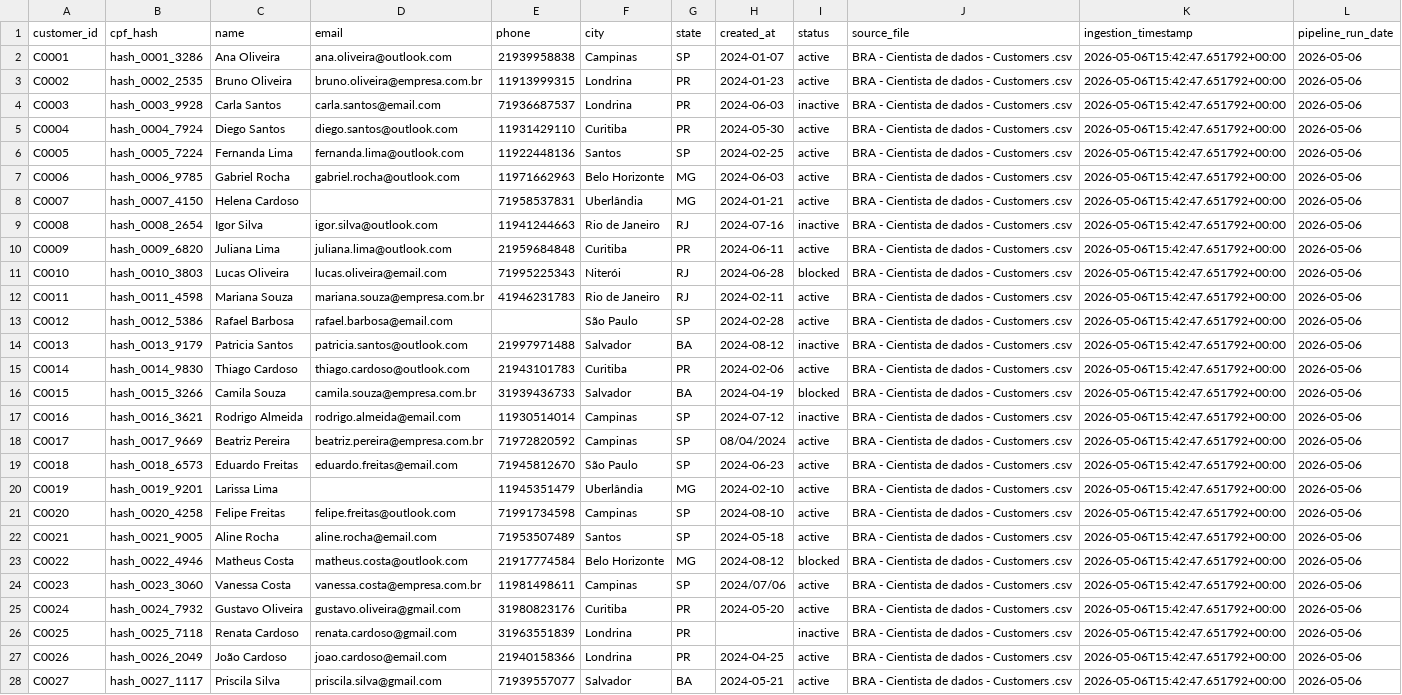
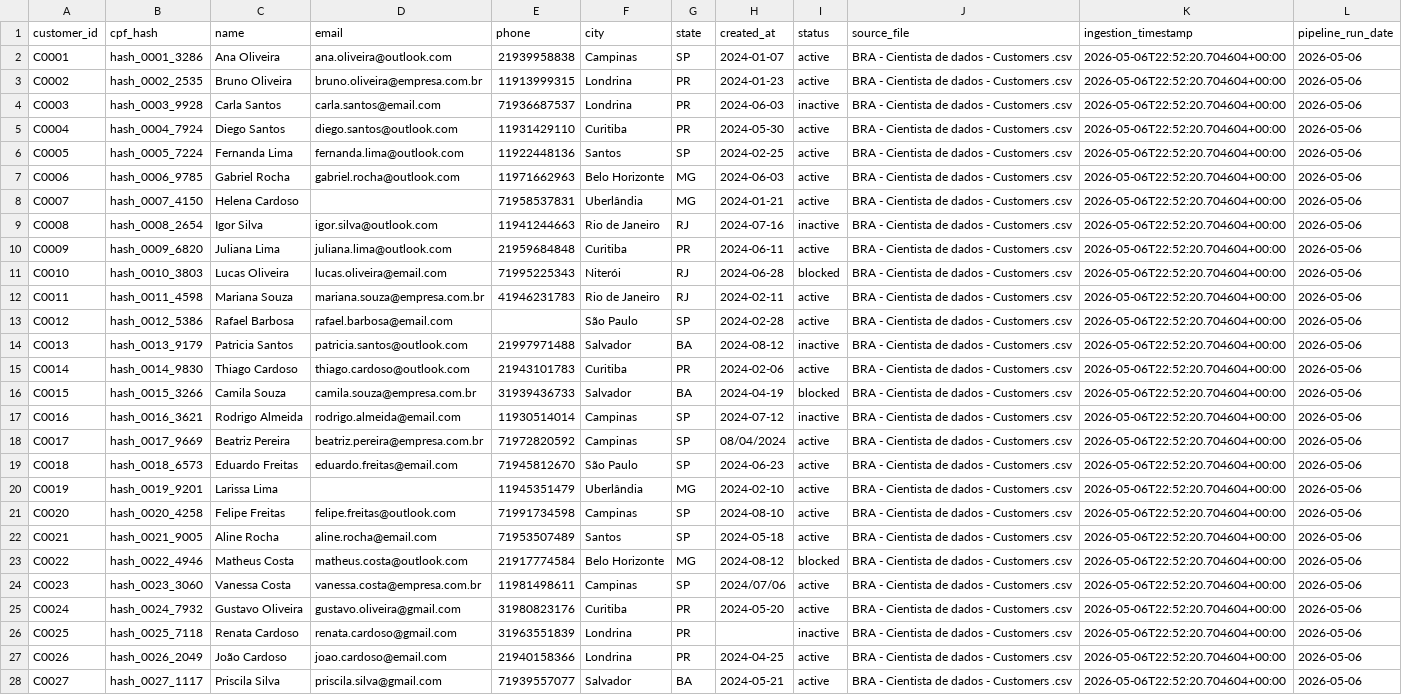
Before and after one commit to GDPMg/data-engineering-case, a CSV file: data/bronze/sales_operations/customers/2026-05-06/customers.csv, drawn as a sheet; only a part is shown; the diff covers the shown part only; the diff names each change by its address in the sheet, - before the commit and + after, or states it on an @@ line.

```diff
--- a/data/bronze/sales_operations/customers/2026-05-06/customers.csv
+++ b/data/bronze/sales_operations/customers/2026-05-06/customers.csv
-K2:K28 (ingestion_timestamp): 2026-05-06T15:42:47.651792+00:00
+K2:K28 (ingestion_timestamp): 2026-05-06T22:52:20.704604+00:00
```
Also changed, not shown: 37 edited cells elsewhere in this file, data/bronze/sales_operations/orders/2026-05-06/orders.csv, data/gold/sales_operations/dim_customers/dim_customers.csv, 3 other files.
